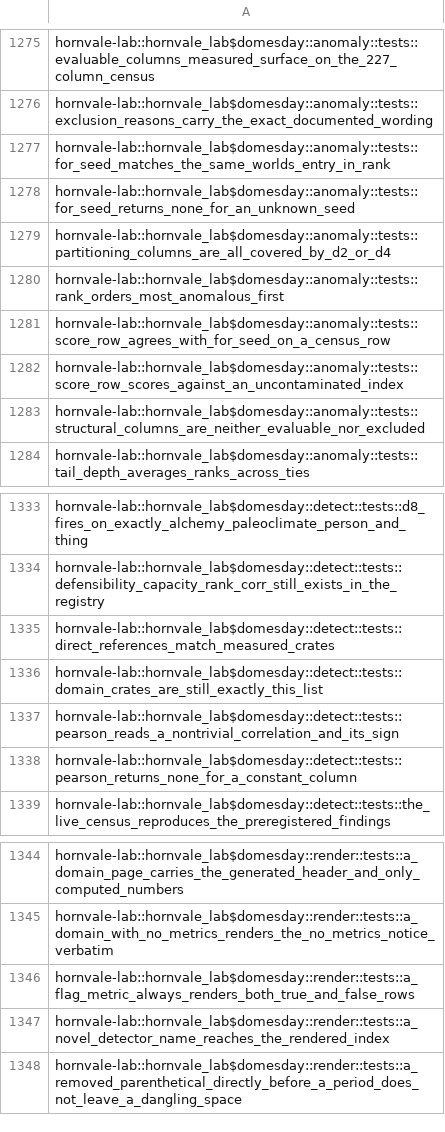
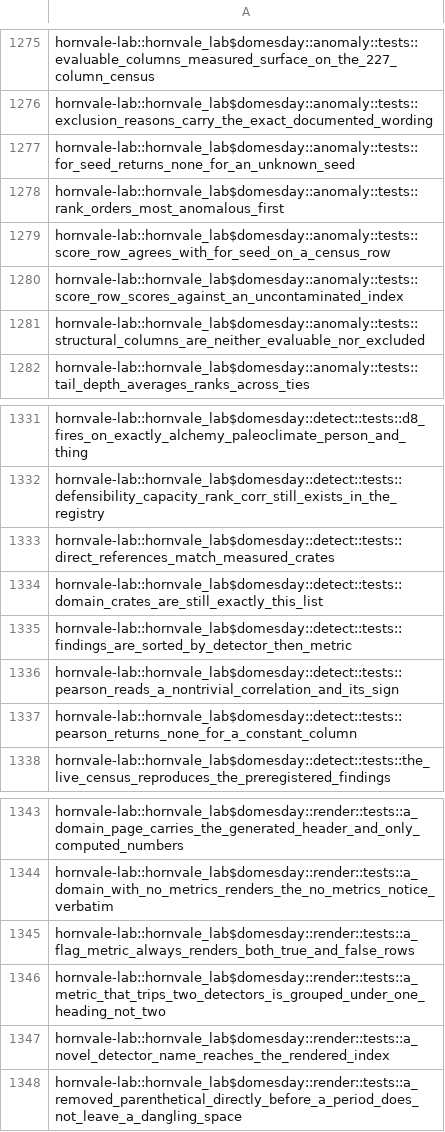
Before and after one commit to hornvale/hornvale, a TSV file: docs/timings/subfloor-roster.tsv, drawn as a sheet; only a part is shown, gaps mark what is left out.

```diff
--- a/docs/timings/subfloor-roster.tsv
+++ b/docs/timings/subfloor-roster.tsv
@@ -1276,5 +1276,3 @@ hornvale-lab::hornvale_lab$domesday::anomaly::tests::evaluable_columns_measured_
 hornvale-lab::hornvale_lab$domesday::anomaly::tests::exclusion_reasons_carry_the_exact_documented_wording
-hornvale-lab::hornvale_lab$domesday::anomaly::tests::for_seed_matches_the_same_worlds_entry_in_rank
 hornvale-lab::hornvale_lab$domesday::anomaly::tests::for_seed_returns_none_for_an_unknown_seed
-hornvale-lab::hornvale_lab$domesday::anomaly::tests::partitioning_columns_are_all_covered_by_d2_or_d4
 hornvale-lab::hornvale_lab$domesday::anomaly::tests::rank_orders_most_anomalous_first
@@ -1336,2 +1334,3 @@ hornvale-lab::hornvale_lab$domesday::detect::tests::direct_references_match_meas
 hornvale-lab::hornvale_lab$domesday::detect::tests::domain_crates_are_still_exactly_this_list
+hornvale-lab::hornvale_lab$domesday::detect::tests::findings_are_sorted_by_detector_then_metric
 hornvale-lab::hornvale_lab$domesday::detect::tests::pearson_reads_a_nontrivial_correlation_and_its_sign
@@ -1346,2 +1345,3 @@ hornvale-lab::hornvale_lab$domesday::render::tests::a_domain_with_no_metrics_ren
 hornvale-lab::hornvale_lab$domesday::render::tests::a_flag_metric_always_renders_both_true_and_false_rows
+hornvale-lab::hornvale_lab$domesday::render::tests::a_metric_that_trips_two_detectors_is_grouped_under_one_heading_not_two
 hornvale-lab::hornvale_lab$domesday::render::tests::a_novel_detector_name_reaches_the_rendered_index
```
Also changed, not shown: docs/timings/test-baseline-lefford.tsv, 1 other file.
